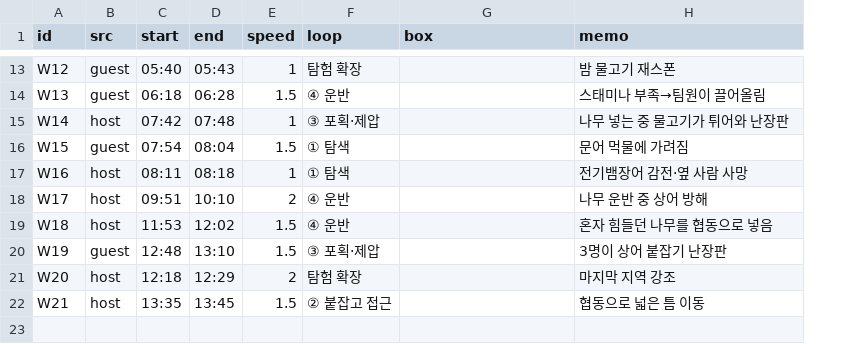
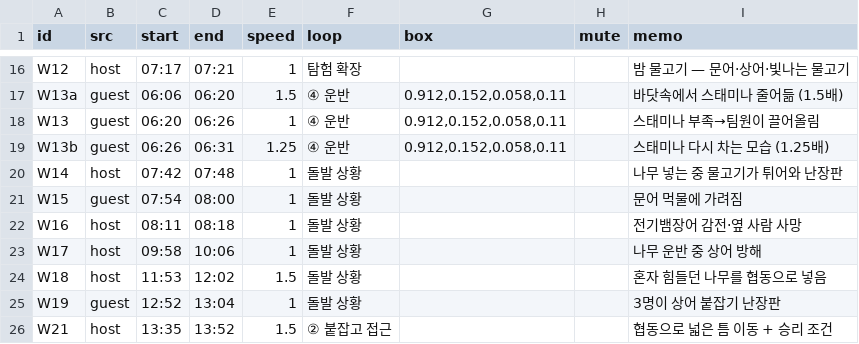
Before and after one commit to MountainHS/portfolio, a TSV file: video/wgo-cuts.tsv, drawn as a sheet; only a part is shown, gaps mark what is left out; removed rows and columns are numbered as before the commit, all else as after; the diff covers the shown part only; the diff names each change by its address in the sheet, - before the commit and + after, or states it on an @@ line.

```diff
--- a/video/wgo-cuts.tsv
+++ b/video/wgo-cuts.tsv
+column H (mute), empty
-B16 (src): guest
+B16 (src): host
-C16 (start): 05:40
+C16 (start): 07:17
-D16 (end): 05:43
+D16 (end): 07:21
-I16 (memo): 밤 물고기 재스폰
+I16 (memo): 밤 물고기 — 문어·상어·빛나는 물고기
+row 17: W13a | guest | 06:06 | 06:20 | 1.5 | ④ 운반 | 0.912,0.152,0.058,0.11 |  | 바닷속에서 스태미나 줄어듦 (1.5배)
-C18 (start): 06:18
+C18 (start): 06:20
-D18 (end): 06:28
+D18 (end): 06:26
-E18 (speed): 1.5
+E18 (speed): 1
-G18 (box): (empty)
+G18 (box): 0.912,0.152,0.058,0.11
+row 19: W13b | guest | 06:26 | 06:31 | 1.25 | ④ 운반 | 0.912,0.152,0.058,0.11 |  | 스태미나 다시 차는 모습 (1.25배)
-F20 (loop): ③ 포획·제압
+F20 (loop): 돌발 상황
-D21 (end): 08:04
+D21 (end): 08:00
-E21 (speed): 1.5
+E21 (speed): 1
-F21:F22 (loop): ① 탐색
+F21:F22 (loop): 돌발 상황
-C23 (start): 09:51
+C23 (start): 09:58
-D23 (end): 10:10
+D23 (end): 10:06
-E23 (speed): 2
+E23 (speed): 1
-F23:F24 (loop): ④ 운반
+F23:F24 (loop): 돌발 상황
-C25 (start): 12:48
+C25 (start): 12:52
-D25 (end): 13:10
+D25 (end): 13:04
-E25 (speed): 1.5
+E25 (speed): 1
-F25 (loop): ③ 포획·제압
+F25 (loop): 돌발 상황
-row 21: W20 | host | 12:18 | 12:29 | 2 | 탐험 확장 |  | 마지막 지역 강조
-D26 (end): 13:45
+D26 (end): 13:52
-I26 (memo): 협동으로 넓은 틈 이동
+I26 (memo): 협동으로 넓은 틈 이동 + 승리 조건
```
Also changed, not shown: 5 added rows, 2 removed rows, 1 moved row and 22 edited cells elsewhere in this file, video/subtitle-words.tsv, video/wgo-subtitles.tsv.
